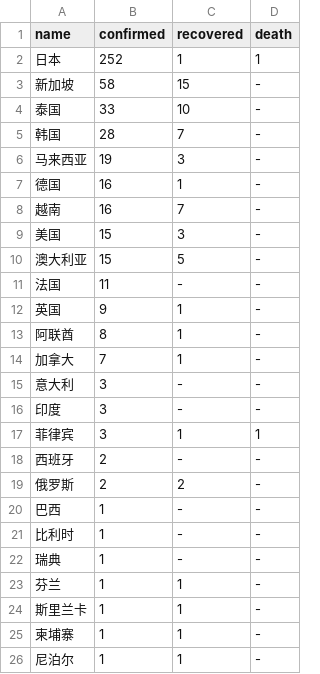
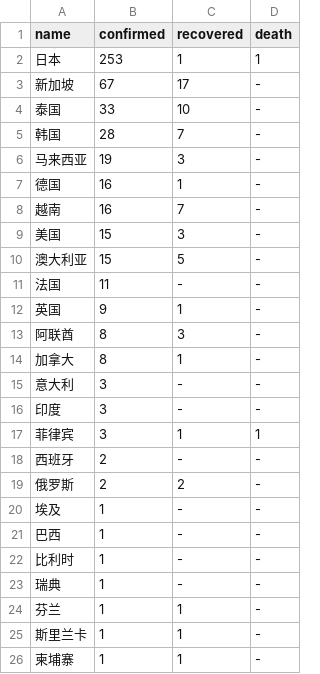
Before and after one commit to KimYoungChang92/data-story, a CSV file: covid19/covid19_data/20200214/countries.csv, drawn as a sheet; only a part is shown; the shorter side is filled out with more unchanged rows.

```diff
--- a/covid19/covid19_data/20200214/countries.csv
+++ b/covid19/covid19_data/20200214/countries.csv
@@ -1,4 +1,4 @@
 name,confirmed,recovered,death
-日本,252,1,1
-新加坡,58,15,-
+日本,253,1,1
+新加坡,67,17,-
 泰国,33,10,-
@@ -12,4 +12,4 @@ name,confirmed,recovered,death
 英国,9,1,-
-阿联酋,8,1,-
-加拿大,7,1,-
+阿联酋,8,3,-
+加拿大,8,1,-
 意大利,3,-,-
@@ -19,2 +19,3 @@ name,confirmed,recovered,death
 俄罗斯,2,2,-
+埃及,1,-,-
 巴西,1,-,-
```
Also changed, not shown: covid19/covid19_data/20200214/cities.csv, covid19/covid19_data/20200214/states.csv.
